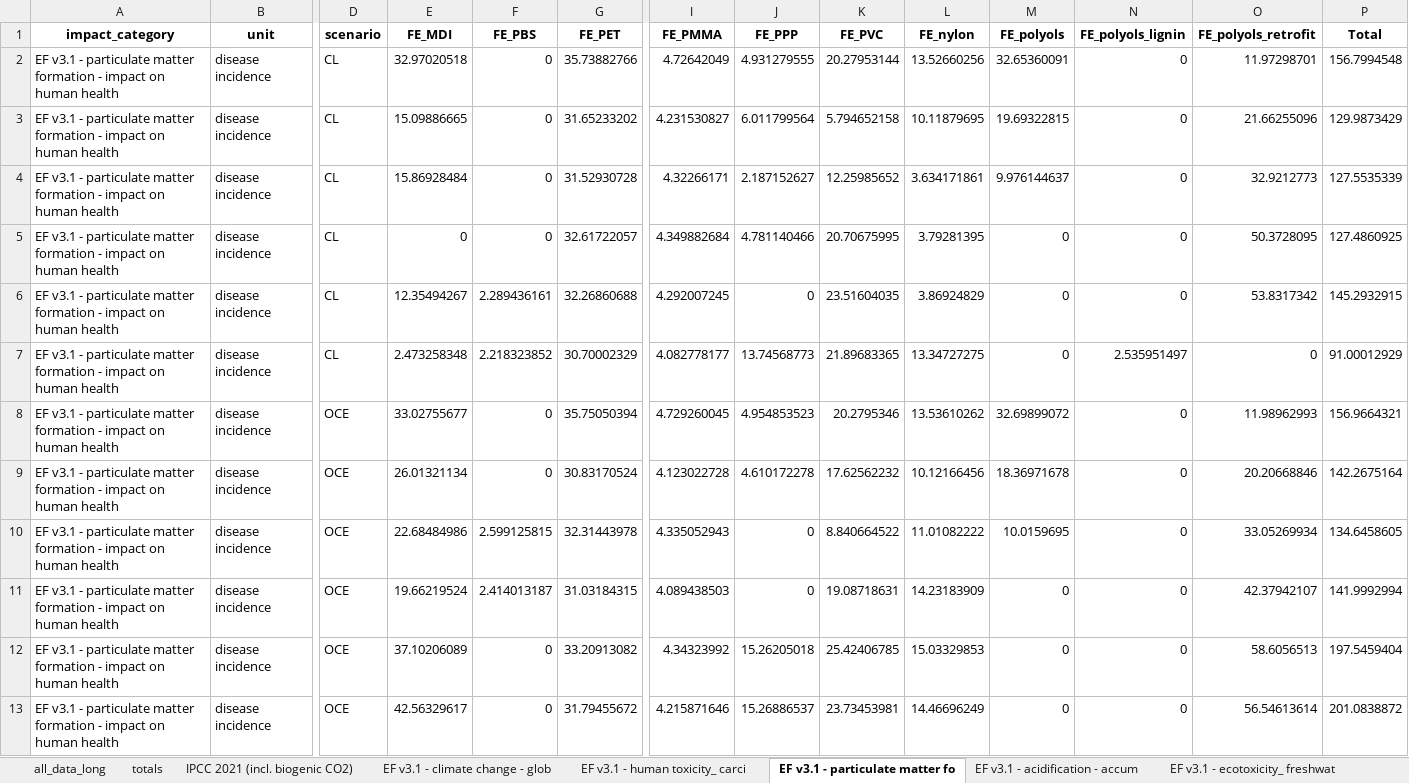
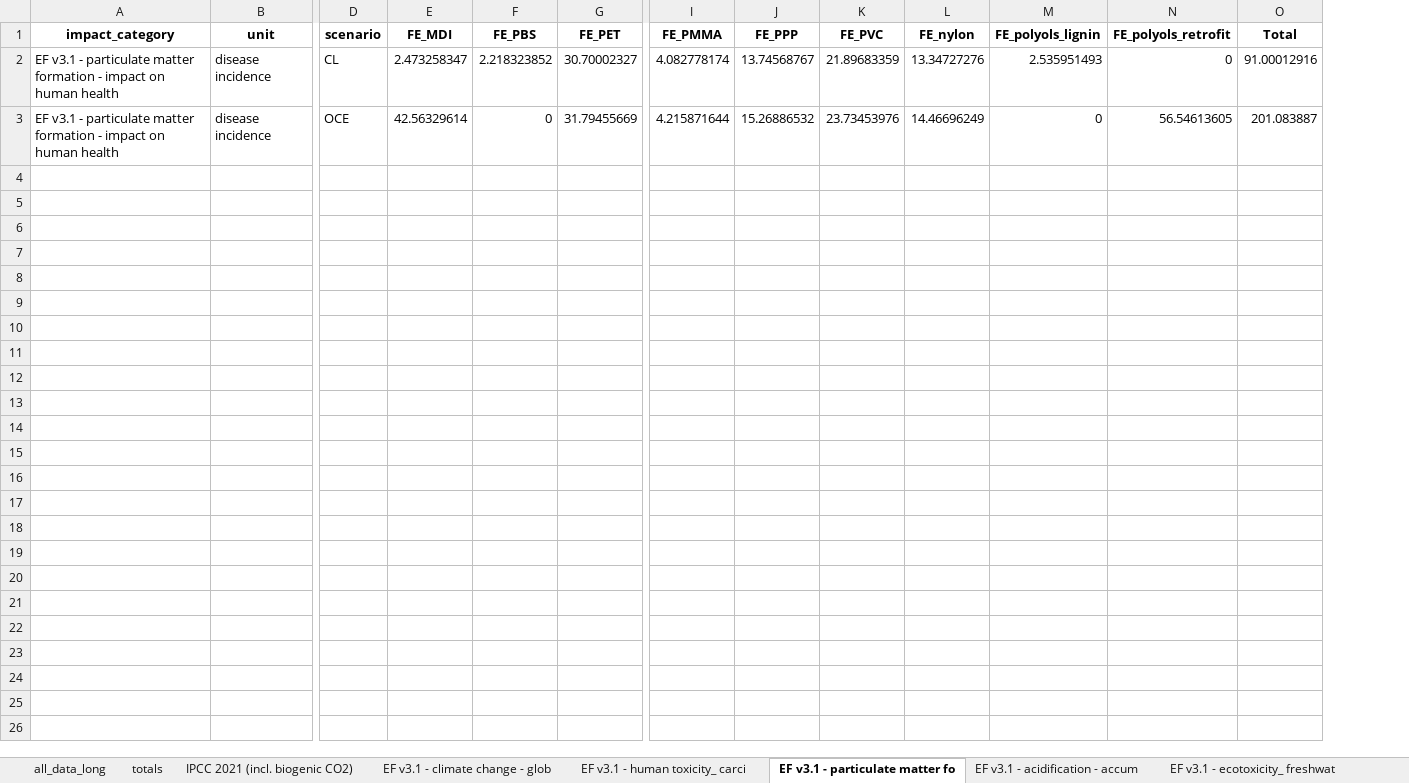
Before and after one commit to tomterlouw/lca_transience, an Excel workbook: figs/impacts_entire_system_port_of_rotterdam_raw_plot_data.xlsx, sheet EF v3.1 - particulate matter fo, drawn as a sheet; only a part is shown, gaps mark what is left out; values as stored, in another font and other column widths than the file's, no borders; removed rows and columns are numbered as before the commit, all else as after; rows hold the shown columns only; the diff names each change by its address in the sheet, - before the commit and + after, or states it on an @@ line.

```diff
--- a/figs/impacts_entire_system_port_of_rotterdam_raw_plot_data.xlsx (sheet EF v3.1 - particulate matter fo)
+++ b/figs/impacts_entire_system_port_of_rotterdam_raw_plot_data.xlsx (sheet EF v3.1 - particulate matter fo)
-column M (FE_polyols), row 7: 0; row 13: 0
-row 2: EF v3.1 - particulate matter formation - impact on human health | disease incidence | CL | 32.97020518 | 0 | 35.73882766 | 4.72642049 | 4.931279555 | 20.27953144 | 13.52660256 | 32.65360091 | 0 | 11.97298701 | 156.7994548
-row 3: EF v3.1 - particulate matter formation - impact on human health | disease incidence | CL | 15.09886665 | 0 | 31.65233202 | 4.231530827 | 6.011799564 | 5.794652158 | 10.11879695 | 19.69322815 | 0 | 21.66255096 | 129.9873429
-row 4: EF v3.1 - particulate matter formation - impact on human health | disease incidence | CL | 15.86928484 | 0 | 31.52930728 | 4.32266171 | 2.187152627 | 12.25985652 | 3.634171861 | 9.976144637 | 0 | 32.9212773 | 127.5535339
-row 5: EF v3.1 - particulate matter formation - impact on human health | disease incidence | CL | 0 | 0 | 32.61722057 | 4.349882684 | 4.781140466 | 20.70675995 | 3.79281395 | 0 | 0 | 50.3728095 | 127.4860925
-row 6: EF v3.1 - particulate matter formation - impact on human health | disease incidence | CL | 12.35494267 | 2.289436161 | 32.26860688 | 4.292007245 | 0 | 23.51604035 | 3.86924829 | 0 | 0 | 53.8317342 | 145.2932915
-E2 (FE_MDI): 2.473258348
+E2 (FE_MDI): 2.473258347
-G2 (FE_PET): 30.70002329
+G2 (FE_PET): 30.70002327
-I2 (FE_PMMA): 4.082778177
+I2 (FE_PMMA): 4.082778174
-J2 (FE_PPP): 13.74568773
+J2 (FE_PPP): 13.74568767
-K2 (FE_PVC): 21.89683365
+K2 (FE_PVC): 21.89683359
-L2 (FE_nylon): 13.34727275
+L2 (FE_nylon): 13.34727276
-M2 (FE_polyols_lignin): 2.535951497
+M2 (FE_polyols_lignin): 2.535951493
-O2 (Total): 91.00012929
+O2 (Total): 91.00012916
-row 8: EF v3.1 - particulate matter formation - impact on human health | disease incidence | OCE | 33.02755677 | 0 | 35.75050394 | 4.729260045 | 4.954853523 | 20.2795346 | 13.53610262 | 32.69899072 | 0 | 11.98962993 | 156.9664321
-row 9: EF v3.1 - particulate matter formation - impact on human health | disease incidence | OCE | 26.01321134 | 0 | 30.83170524 | 4.123022728 | 4.610172278 | 17.62562232 | 10.12166456 | 18.36971678 | 0 | 20.20668846 | 142.2675164
-row 10: EF v3.1 - particulate matter formation - impact on human health | disease incidence | OCE | 22.68484986 | 2.599125815 | 32.31443978 | 4.335052943 | 0 | 8.840664522 | 11.01082222 | 10.0159695 | 0 | 33.05269934 | 134.6458605
-row 11: EF v3.1 - particulate matter formation - impact on human health | disease incidence | OCE | 19.66219524 | 2.414013187 | 31.03184315 | 4.089438503 | 0 | 19.08718631 | 14.23183909 | 0 | 0 | 42.37942107 | 141.9992994
-row 12: EF v3.1 - particulate matter formation - impact on human health | disease incidence | OCE | 37.10206089 | 0 | 33.20913082 | 4.34323992 | 15.26205018 | 25.42406785 | 15.03329853 | 0 | 0 | 58.6056513 | 197.5459404
-E3 (FE_MDI): 42.56329617
+E3 (FE_MDI): 42.56329614
-G3 (FE_PET): 31.79455672
+G3 (FE_PET): 31.79455669
-I3 (FE_PMMA): 4.215871646
+I3 (FE_PMMA): 4.215871644
-J3 (FE_PPP): 15.26886537
+J3 (FE_PPP): 15.26886532
-K3 (FE_PVC): 23.73453981
+K3 (FE_PVC): 23.73453976
-N3 (FE_polyols_retrofit): 56.54613614
+N3 (FE_polyols_retrofit): 56.54613605
-O3 (Total): 201.0838872
+O3 (Total): 201.083887
```
Also changed, not shown: sheet all_data_long, sheet totals, sheet RELICS - metals extraction - Co, sheet EF v3.1 - acidification - accum, sheet EF v3.1 - climate change - glob, sheet RELICS - metals extraction - _1, 11 more sheets, other sheet tabs, 30 other files.
